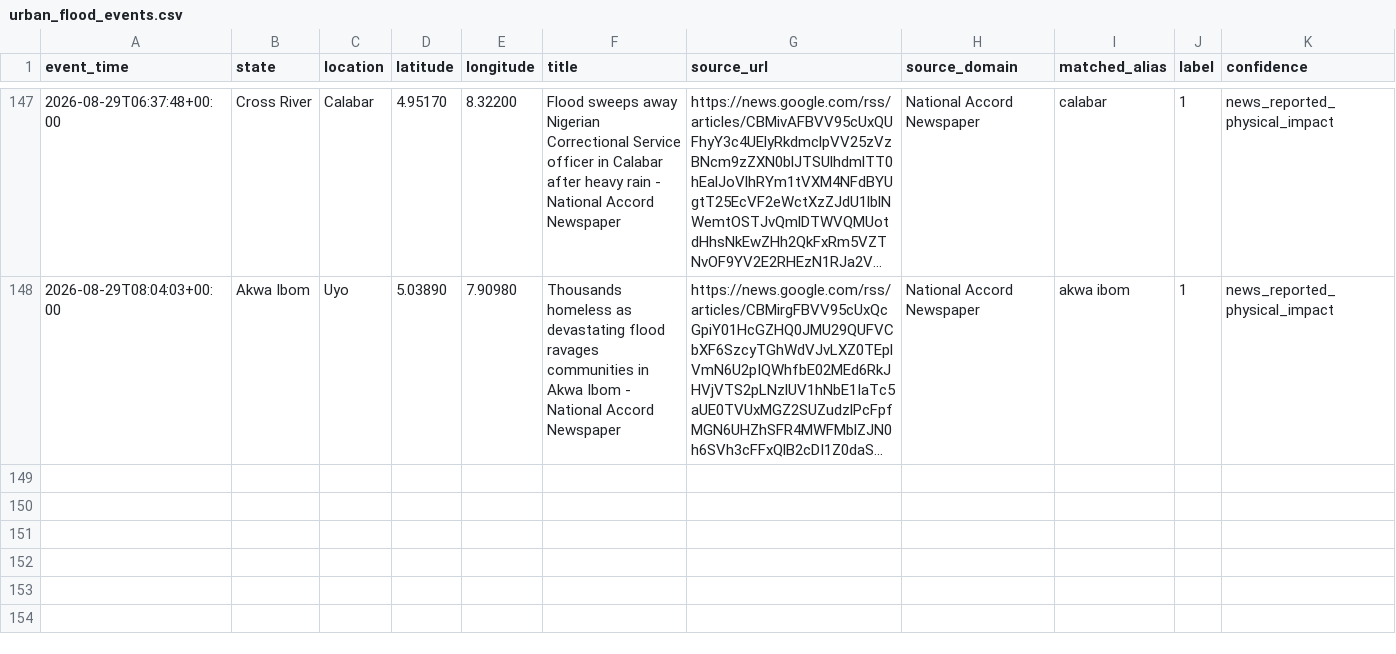
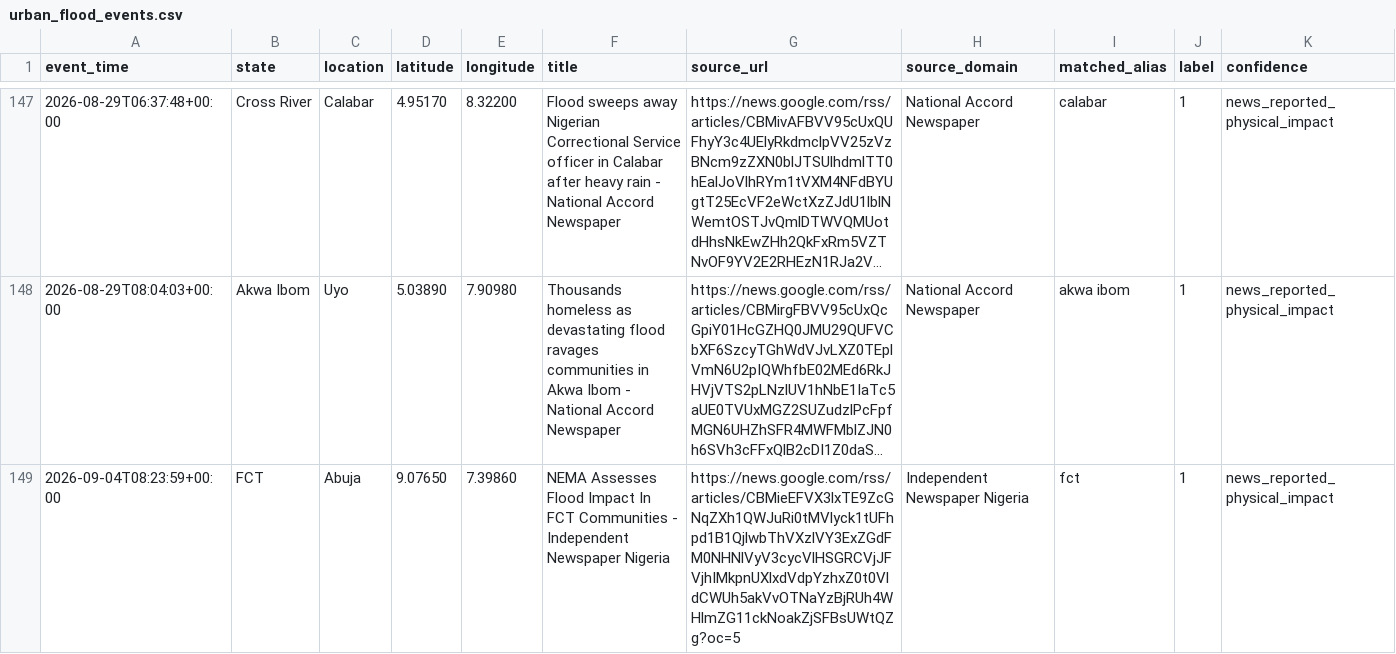
Before and after one commit to motechbello1/naijaclimaguard-ml-api, a CSV file: data/urban_flood_events.csv, drawn as a sheet; only a part is shown, gaps mark what is left out; long unchanged cells end in …; the diff names each change by its address in the sheet, - before the commit and + after, or states it on an @@ line.

```diff
--- a/data/urban_flood_events.csv
+++ b/data/urban_flood_events.csv
+row 149: 2026-09-04T08:23:59+00:00 | FCT | Abuja | 9.07650 | 7.39860 | NEMA Assesses Flood Impact In FCT Communities - Independent Newspaper Nigeria | https://news.google.com/rss/articles/CBMieEFVX3lxTE9ZcGNqZXh1QWJuRi0tMVlyck1tUFhpd1B1QjlwbThVXzlVY3ExZGdFM0NHNlVyV3cycVlHSGRCVjJFVjhIMkpnUXlxdVdpYzhxZ0t0VldCWUh5akVvOTNaYzBjRUh4WHlmZG11ckNoakZjSFBsUWtQZg?oc=5 | Independent Newspaper Nigeria | fct | 1 | news_reported_physical_impact
```
Also changed, not shown: 2 other files.
